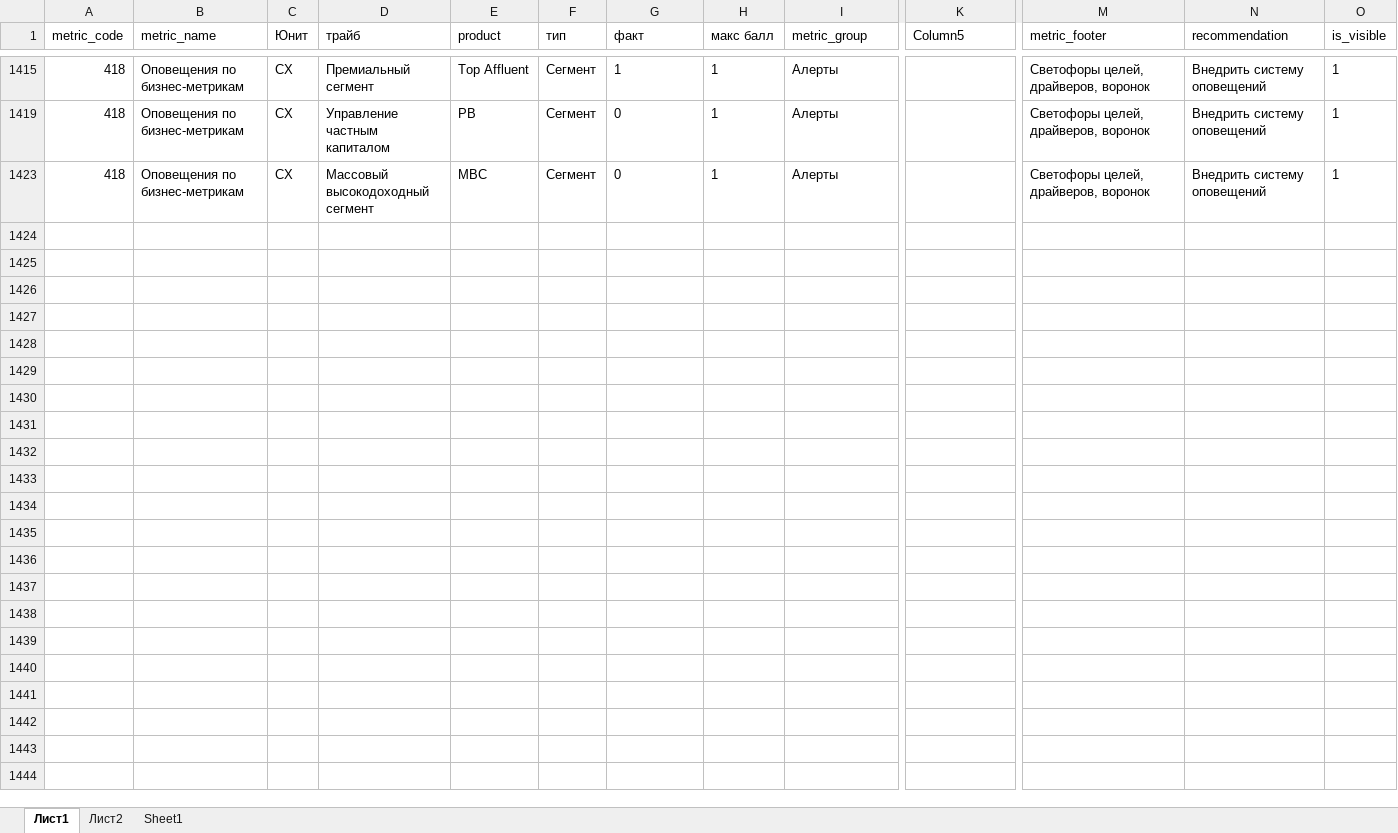
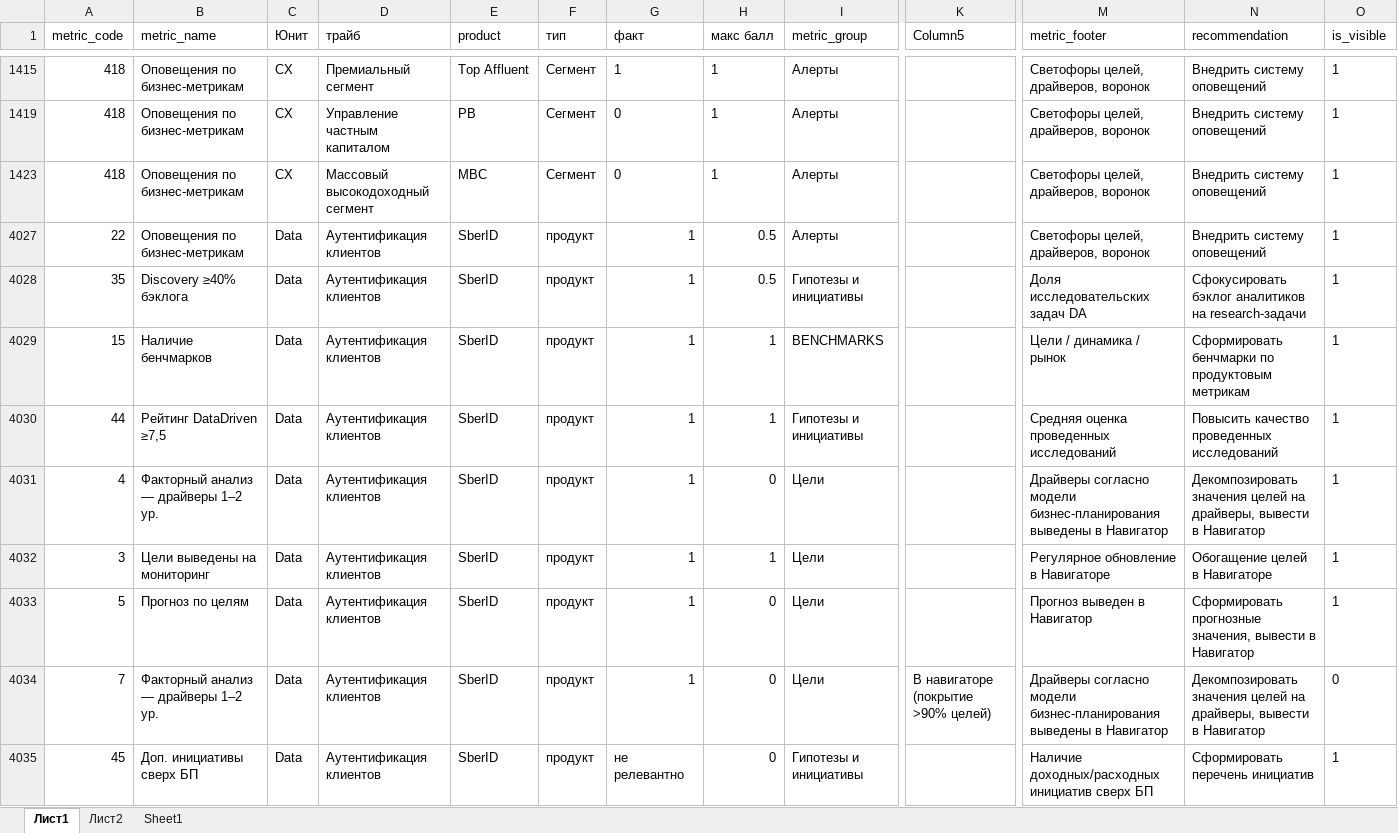
Before and after one commit to schischko-r/DD, an Excel workbook: flat_table.xlsx, sheet Лист1, drawn as a sheet; only a part is shown, gaps mark what is left out; values as stored, in another font and other column widths than the file's, no borders; table styles not drawn; rows hold the shown columns only; the diff covers the shown part only; the diff names each change by its address in the sheet, - before the commit and + after, or states it on an @@ line.

Commit message:
upd flat

```diff
--- a/flat_table.xlsx (sheet Лист1)
+++ b/flat_table.xlsx (sheet Лист1)
+row 4027: 22 | Оповещения по бизнес-метрикам | Data | Аутентификация клиентов | SberID | продукт | 1 | 0.5 | Алерты |  | Светофоры целей, драйверов, воронок | Внедрить систему оповещений | 1
+row 4028: 35 | Discovery ≥40% бэклога | Data | Аутентификация клиентов | SberID | продукт | 1 | 0.5 | Гипотезы и инициативы |  | Доля исследовательских задач DA | Сфокусировать бэклог аналитиков на research-задачи | 1
+row 4029: 15 | Наличие бенчмарков | Data | Аутентификация клиентов | SberID | продукт | 1 | 1 | BENCHMARKS |  | Цели / динамика / рынок | Сформировать бенчмарки по продуктовым метрикам | 1
+row 4030: 44 | Рейтинг DataDriven ≥7,5 | Data | Аутентификация клиентов | SberID | продукт | 1 | 1 | Гипотезы и инициативы |  | Средняя оценка проведенных исследований | Повысить качество проведенных исследований | 1
+row 4031: 4 | Факторный анализ — драйверы 1–2 ур. | Data | Аутентификация клиентов | SberID | продукт | 1 | 0 | Цели |  | Драйверы согласно модели бизнес-планирования выведены в Навигатор | Декомпозировать значения целей на драйверы, вывести в Навигатор | 1
+row 4032: 3 | Цели выведены на мониторинг | Data | Аутентификация клиентов | SberID | продукт | 1 | 1 | Цели |  | Регулярное обновление в Навигаторе | Обогащение целей в Навигаторе | 1
+row 4033: 5 | Прогноз по целям | Data | Аутентификация клиентов | SberID | продукт | 1 | 0 | Цели |  | Прогноз выведен в Навигатор | Сформировать прогнозные значения, вывести в Навигатор | 1
+row 4034: 7 | Факторный анализ — драйверы 1–2 ур. | Data | Аутентификация клиентов | SberID | продукт | 1 | 0 | Цели | В навигаторе (покрытие >90% целей) | Драйверы согласно модели бизнес-планирования выведены в Навигатор | Декомпозировать значения целей на драйверы, вывести в Навигатор | 0
+row 4035: 45 | Доп. инициативы сверх БП | Data | Аутентификация клиентов | SberID | продукт | не релевантно | 0 | Гипотезы и инициативы |  | Наличие доходных/расходных инициатив сверх БП | Сформировать перечень инициатив | 1
```
Also changed, not shown: 79 added rows elsewhere in this sheet.
